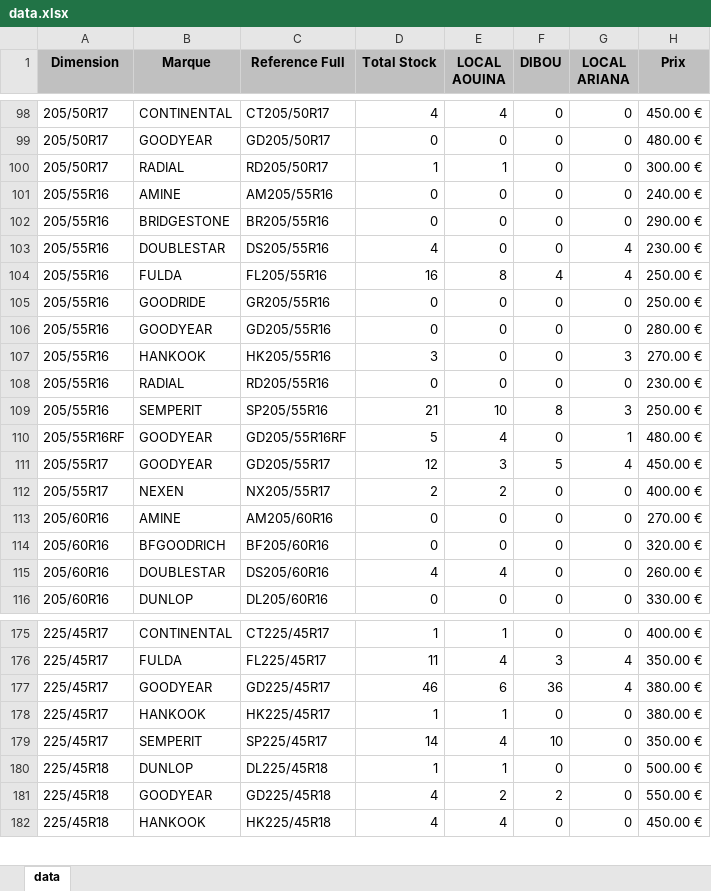
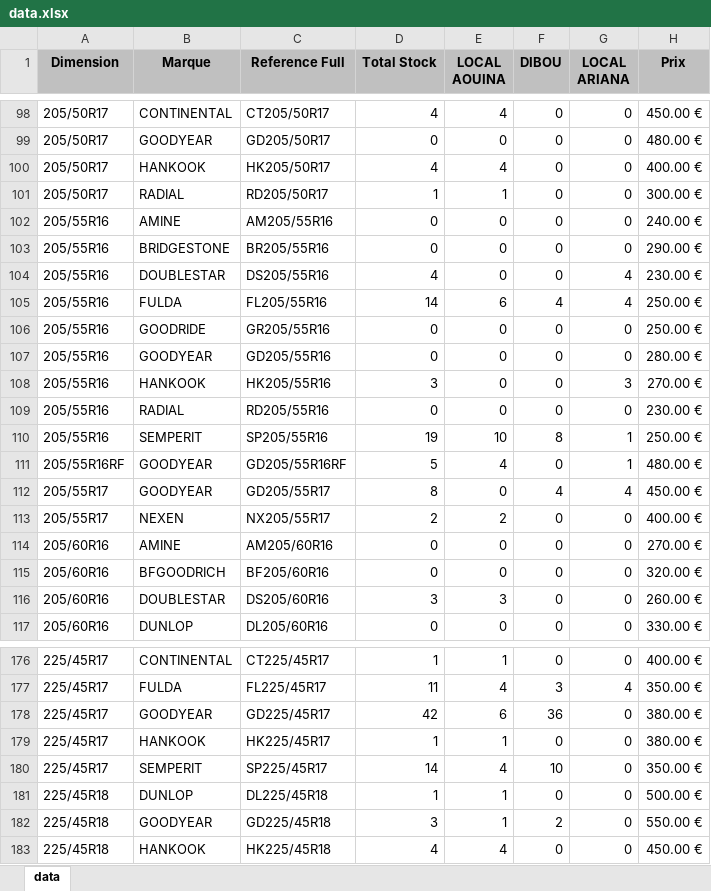
Before and after one commit to jesser-01/speed-pneu, an Excel workbook: public/data.xlsx, sheet data, drawn as a sheet; only a part is shown, gaps mark what is left out; values as stored, in another font and other column widths than the file's, no borders; addresses are those after the commit; the diff covers the shown part only; the diff names each change by its address in the sheet, - before the commit and + after, or states it on an @@ line.

```diff
--- a/public/data.xlsx (sheet data)
+++ b/public/data.xlsx (sheet data)
+row 100: 205/50R17 | HANKOOK | HK205/50R17 | 4 | 4 | 0 | 0 | 400.00 €
-D105 (Total Stock): 16
+D105 (Total Stock): 14
-E105 (LOCAL AOUINA): 8
+E105 (LOCAL AOUINA): 6
-D110 (Total Stock): 21
+D110 (Total Stock): 19
-G110 (LOCAL ARIANA): 3
+G110 (LOCAL ARIANA): 1
-D112 (Total Stock): 12
+D112 (Total Stock): 8
-E112 (LOCAL AOUINA): 3
+E112 (LOCAL AOUINA): 0
-F112 (DIBOU): 5
+F112 (DIBOU): 4
-D116 (Total Stock): 4
+D116 (Total Stock): 3
-E116 (LOCAL AOUINA): 4
+E116 (LOCAL AOUINA): 3
-D178 (Total Stock): 46
+D178 (Total Stock): 42
-G178 (LOCAL ARIANA): 4
+G178 (LOCAL ARIANA): 0
-D182 (Total Stock): 4
+D182 (Total Stock): 3
-E182 (LOCAL AOUINA): 2
+E182 (LOCAL AOUINA): 1
```
Also changed, not shown: 20 edited cells elsewhere in this sheet, 1 other file.
